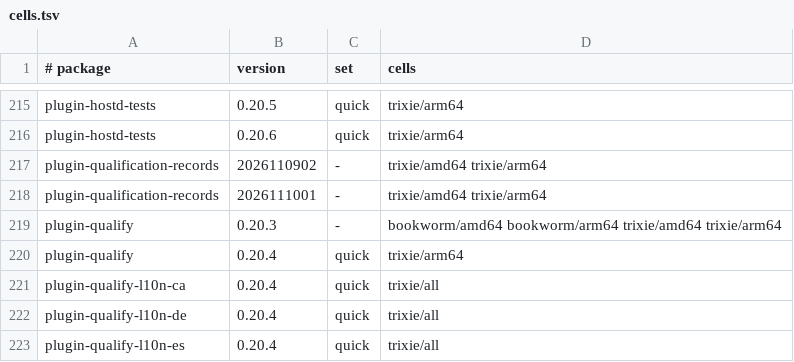
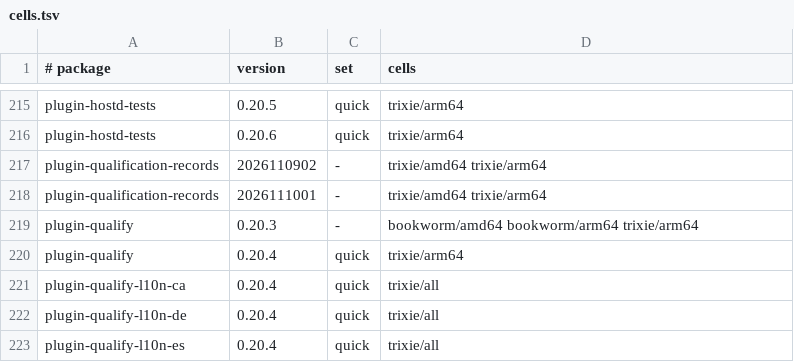
Before and after one commit to Open-Mixer/open-mixer.github.io, a TSV file: deb/cells.tsv, drawn as a sheet; only a part is shown, gaps mark what is left out.

```diff
--- a/deb/cells.tsv
+++ b/deb/cells.tsv
@@ -218,3 +218,3 @@ plugin-qualification-records	2026110902	-	trixie/amd64 trixie/arm64
 plugin-qualification-records	2026111001	-	trixie/amd64 trixie/arm64
-plugin-qualify	0.20.3	-	bookworm/amd64 bookworm/arm64 trixie/amd64 trixie/arm64
+plugin-qualify	0.20.3	-	bookworm/amd64 bookworm/arm64 trixie/arm64
 plugin-qualify	0.20.4	quick	trixie/arm64
```
Also changed, not shown: 9 other files.
